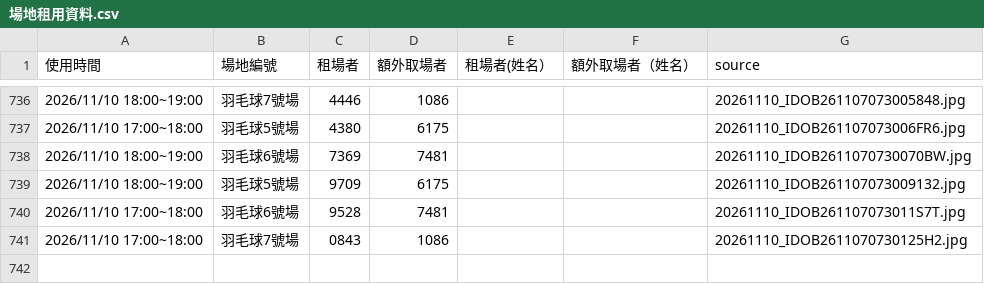
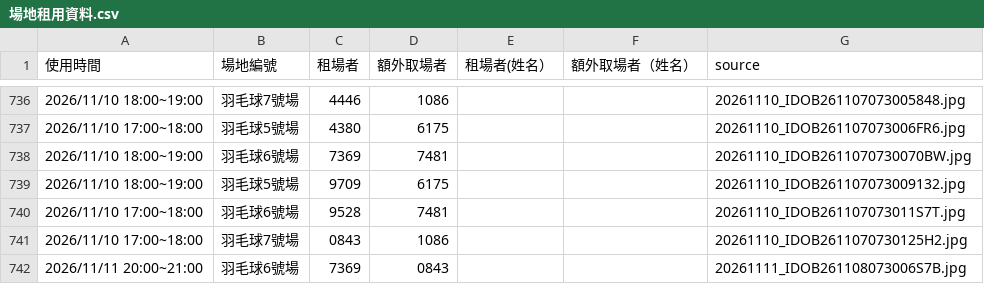
Before and after one commit to adidasracket-Lao/sports-court-booking, a CSV file: 場地租用資料.csv, drawn as a sheet; only a part is shown, gaps mark what is left out; the diff names each change by its address in the sheet, - before the commit and + after, or states it on an @@ line.

```diff
--- a/場地租用資料.csv
+++ b/場地租用資料.csv
+row 742: 2026/11/11 20:00~21:00 | 羽毛球6號場 | 7369 | 0843 |  |  | 20261111_IDOB261108073006S7B.jpg
```
Also changed, not shown: 2 other files.
